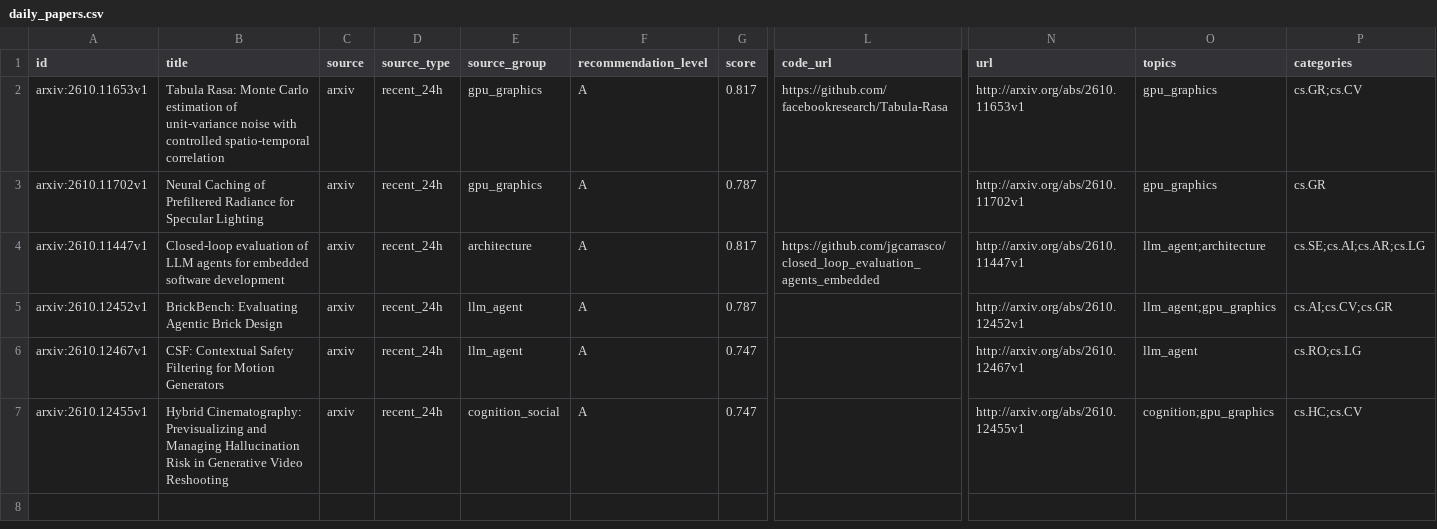
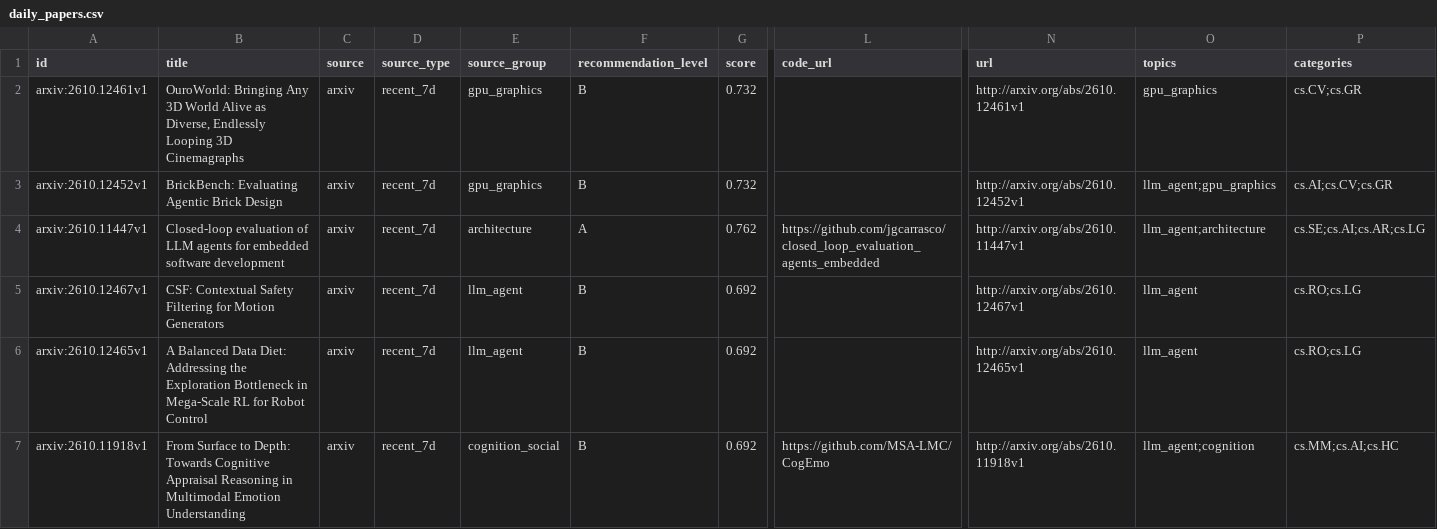
Before and after one commit to JayeCheng/paper-learning-system, a CSV file: data/exports/daily_papers.csv, drawn as a sheet; only a part is shown, gaps mark what is left out; removed rows and columns are numbered as before the commit, all else as after; rows hold the shown columns only; the diff names each change by its address in the sheet, - before the commit and + after, or states it on an @@ line.

```diff
--- a/data/exports/daily_papers.csv
+++ b/data/exports/daily_papers.csv
-A2 (id): arxiv:2610.11653v1
+A2 (id): arxiv:2610.12461v1
-B2 (title): Tabula Rasa: Monte Carlo estimation of unit-variance noise with controlled spatio-temporal correlation
+B2 (title): OuroWorld: Bringing Any 3D World Alive as Diverse, Endlessly Looping 3D Cinemagraphs
-D2:D4 (source_type): recent_24h
+D2:D4 (source_type): recent_7d
-F2:F3 (recommendation_level): A
+F2:F3 (recommendation_level): B
-G2 (score): 0.817
+G2 (score): 0.732
-L2 (code_url): https://github.com/facebookresearch/Tabula-Rasa
+L2 (code_url): (empty)
-N2 (url): http://arxiv.org/abs/2610.11653v1
+N2 (url): http://arxiv.org/abs/2610.12461v1
-P2 (categories): cs.GR;cs.CV
+P2 (categories): cs.CV;cs.GR
-A3 (id): arxiv:2610.11702v1
+A3 (id): arxiv:2610.12452v1
-B3 (title): Neural Caching of Prefiltered Radiance for Specular Lighting
+B3 (title): BrickBench: Evaluating Agentic Brick Design
-G3 (score): 0.787
+G3 (score): 0.732
-N3 (url): http://arxiv.org/abs/2610.11702v1
+N3 (url): http://arxiv.org/abs/2610.12452v1
-O3 (topics): gpu_graphics
+O3 (topics): llm_agent;gpu_graphics
-P3 (categories): cs.GR
+P3 (categories): cs.AI;cs.CV;cs.GR
-G4 (score): 0.817
+G4 (score): 0.762
-row 5: arxiv:2610.12452v1 | BrickBench: Evaluating Agentic Brick Design | arxiv | recent_24h | llm_agent | A | 0.787 |  | http://arxiv.org/abs/2610.12452v1 | llm_agent;gpu_graphics | cs.AI;cs.CV;cs.GR
-D5 (source_type): recent_24h
+D5 (source_type): recent_7d
-F5 (recommendation_level): A
+F5 (recommendation_level): B
-G5 (score): 0.747
+G5 (score): 0.692
-row 7: arxiv:2610.12455v1 | Hybrid Cinematography: Previsualizing and Managing Hallucination Risk in Generative Video Reshooting | arxiv | recent_24h | cognition_social | A | 0.747 |  | http://arxiv.org/abs/2610.12455v1 | cognition;gpu_graphics | cs.HC;cs.CV
+row 6: arxiv:2610.12465v1 | A Balanced Data Diet: Addressing the Exploration Bottleneck in Mega-Scale RL for Robot Control | arxiv | recent_7d | llm_agent | B | 0.692 |  | http://arxiv.org/abs/2610.12465v1 | llm_agent | cs.RO;cs.LG
+row 7: arxiv:2610.11918v1 | From Surface to Depth: Towards Cognitive Appraisal Reasoning in Multimodal Emotion Understanding | arxiv | recent_7d | cognition_social | B | 0.692 | https://github.com/MSA-LMC/CogEmo | http://arxiv.org/abs/2610.11918v1 | llm_agent;cognition | cs.MM;cs.AI;cs.HC
```
Also changed, not shown: data/exports/papers.csv, data/exports/reading_status.csv, 12 other files.
